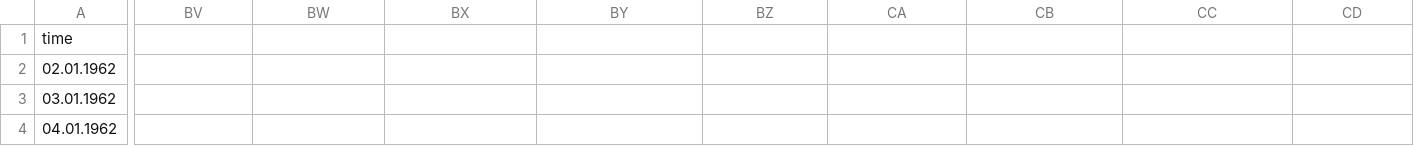
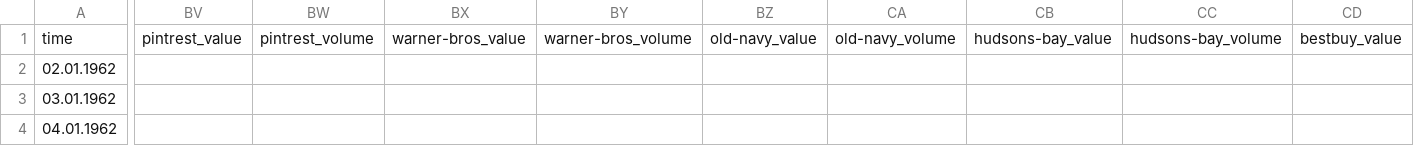
Before and after one commit to caleb-sudo/graphing_calculator, a CSV file: pre-plotted_graphs/markets/companies.csv, drawn as a sheet; only a part is shown, gaps mark what is left out; the diff covers the shown part only; the diff names each change by its address in the sheet, - before the commit and + after, or states it on an @@ line.

Commit message:
Update companies.csv

```diff
--- a/pre-plotted_graphs/markets/companies.csv
+++ b/pre-plotted_graphs/markets/companies.csv
-BV1: (empty)
+BV1: pintrest_value
-BW1: (empty)
+BW1: pintrest_volume
-BX1: (empty)
+BX1: warner-bros_value
-BY1: (empty)
+BY1: warner-bros_volume
-BZ1: (empty)
+BZ1: old-navy_value
-CA1: (empty)
+CA1: old-navy_volume
-CB1: (empty)
+CB1: hudsons-bay_value
-CC1: (empty)
+CC1: hudsons-bay_volume
-CD1: (empty)
+CD1: bestbuy_value
```
Also changed, not shown: 1 edited cell elsewhere in this file.
